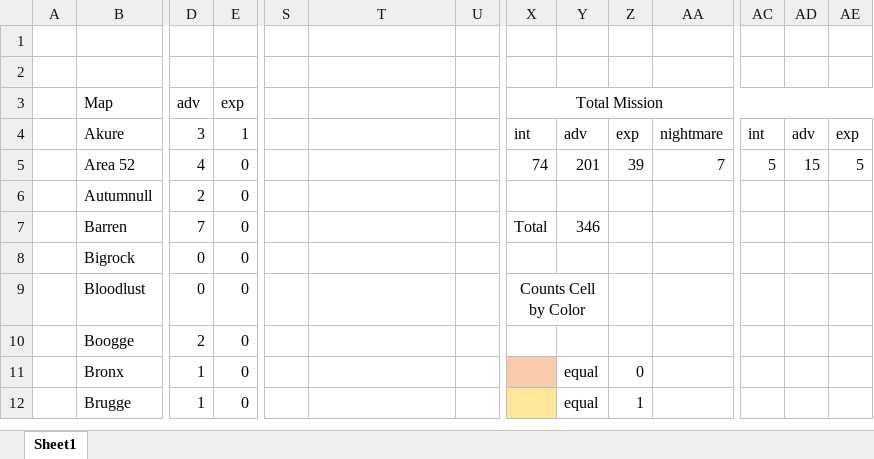
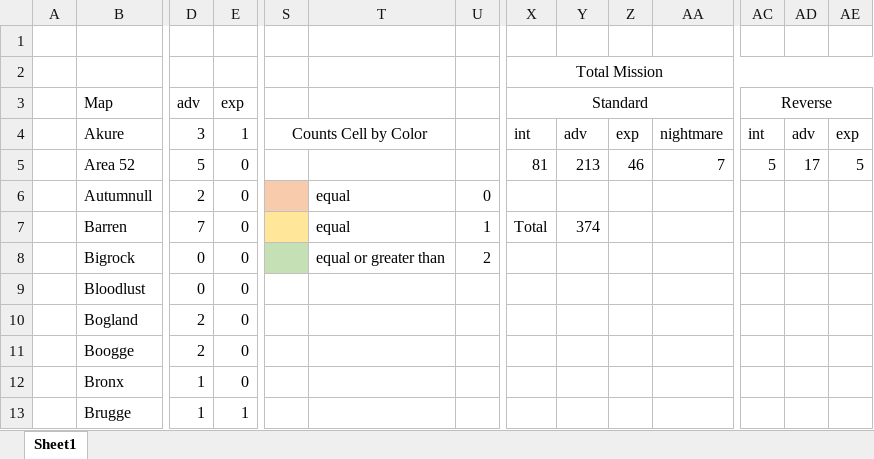
Before and after one commit to Lyn3y/Potato.tfMission, an Excel workbook: zzzzz_potatomission.xlsx, sheet Sheet1, drawn as a sheet; only a part is shown, gaps mark what is left out; values as stored, in another font and other column widths than the file's, no borders; conditional formats not drawn; removed rows and columns are numbered as before the commit, all else as after; rows hold the shown columns only; the diff covers the shown part only; the diff names each change by its address in the sheet, - before the commit and + after, or states it on an @@ line.

```diff
--- a/zzzzz_potatomission.xlsx (sheet Sheet1)
+++ b/zzzzz_potatomission.xlsx (sheet Sheet1)
-X2: (empty)
+X2: Total Mission
+X2:AE2 merged
-X3: Total Mission
+X3: Standard
-X3:AE3 merged
+X3:AA3 merged
-AC3: (empty)
+AC3: Reverse
+AC3:AE3 merged
-S4: (empty)
+S4: Counts Cell by Color
+S4:T4 merged
-D5: 4
+D5: 5
-X5: 74
+X5: 81
-Y5: 201
+Y5: 213
-Z5: 39
+Z5: 46
-AD5: 15
+AD5: 17
-S6 fill: none
+S6 fill: #F8CBAD
-T6:T7: (empty)
+T6:T7: equal
-U6: (empty)
+U6: 0
-S7 fill: none
+S7 fill: #FFE699
-U7: (empty)
+U7: 1
-Y7: 346
+Y7: 374
-S8 fill: none
+S8 fill: #C5E0B4
-T8: (empty)
+T8: equal or greater than
-U8: (empty)
+U8: 2
-X9: Counts Cell by Color
+X9: (empty)
-X9:Y9 merged
+row 10:  | Bogland | 2 | 0
-X12 fill: #F8CBAD
+X12 fill: none
-Y12:Y13: equal
+Y12:Y13: (empty)
-Z12: 0
+Z12: (empty)
-E13: 0
+E13: 1
-X13 fill: #FFE699
+X13 fill: none
-Z13: 1
+Z13: (empty)
```
Also changed, not shown: 6 added rows, 2 moved rows, 13 edited cells and cell formats elsewhere in this sheet, formulas that keep their value, brugge.xlsx, downpour.xlsx, 14 other files.
